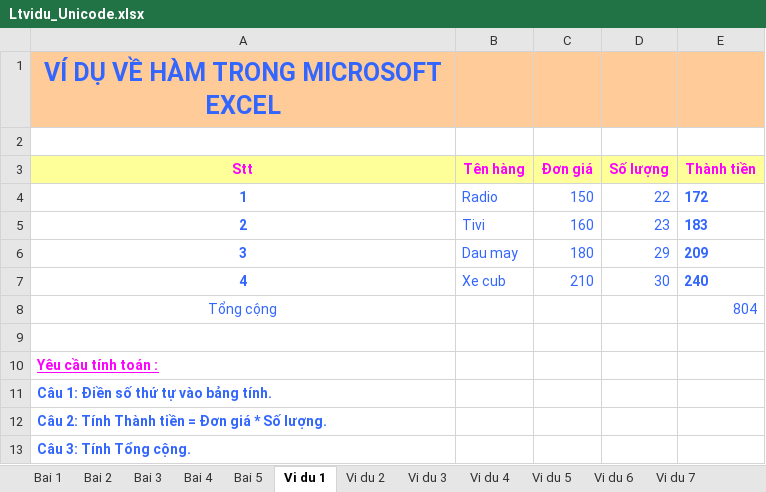
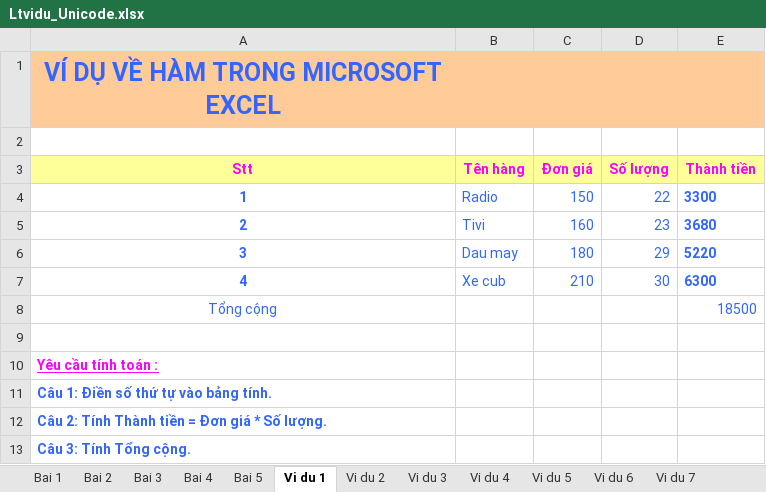
Before and after one commit to NghiLamPhuc/QuanTriHeThongThongTin_HK2_20_21, an Excel workbook: ThucHanh/Ltvidu_Unicode.xlsx, sheet Vi du 1, drawn as a sheet; values as stored, in another font and other column widths than the file's, no borders; charts and pictures not drawn; the diff names each change by its address in the sheet, - before the commit and + after, or states it on an @@ line.

```diff
--- a/ThucHanh/Ltvidu_Unicode.xlsx (sheet Vi du 1)
+++ b/ThucHanh/Ltvidu_Unicode.xlsx (sheet Vi du 1)
-E4 (Thành tiền): 172
+E4 (Thành tiền): 3300
-E5 (Thành tiền): 183
+E5 (Thành tiền): 3680
-E6 (Thành tiền): 209
+E6 (Thành tiền): 5220
-E7 (Thành tiền): 240
+E7 (Thành tiền): 6300
-E8 (Thành tiền): 804
+E8 (Thành tiền): 18500
```
Also changed, not shown: sheet Vi du 2, sheet Vi du 3, formulas that keep their value, charts or pictures, 4 other files.
